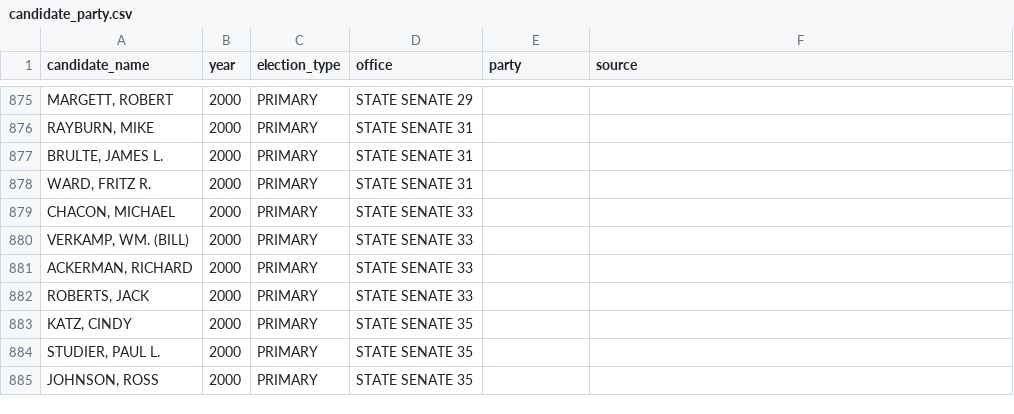
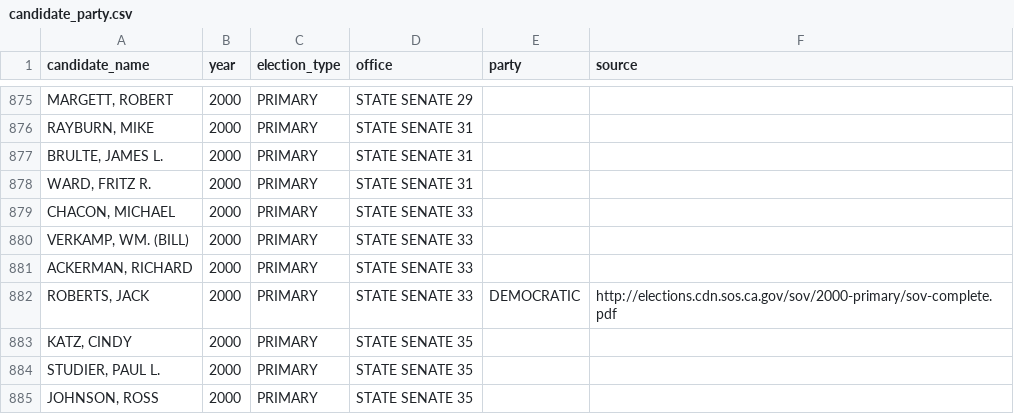
Before and after one commit to palewire/django-calaccess-processed-data, a CSV file: calaccess_processed/corrections/candidate_party.csv, drawn as a sheet; only a part is shown, gaps mark what is left out; the diff names each change by its address in the sheet, - before the commit and + after, or states it on an @@ line.

Commit message:
Added "ROBERTS, JACK" party

```diff
--- a/calaccess_processed/corrections/candidate_party.csv
+++ b/calaccess_processed/corrections/candidate_party.csv
-E882 (party): (empty)
+E882 (party): DEMOCRATIC
-F882 (source): (empty)
+F882 (source): http://elections.cdn.sos.ca.gov/sov/2000-primary/sov-complete.pdf
```
